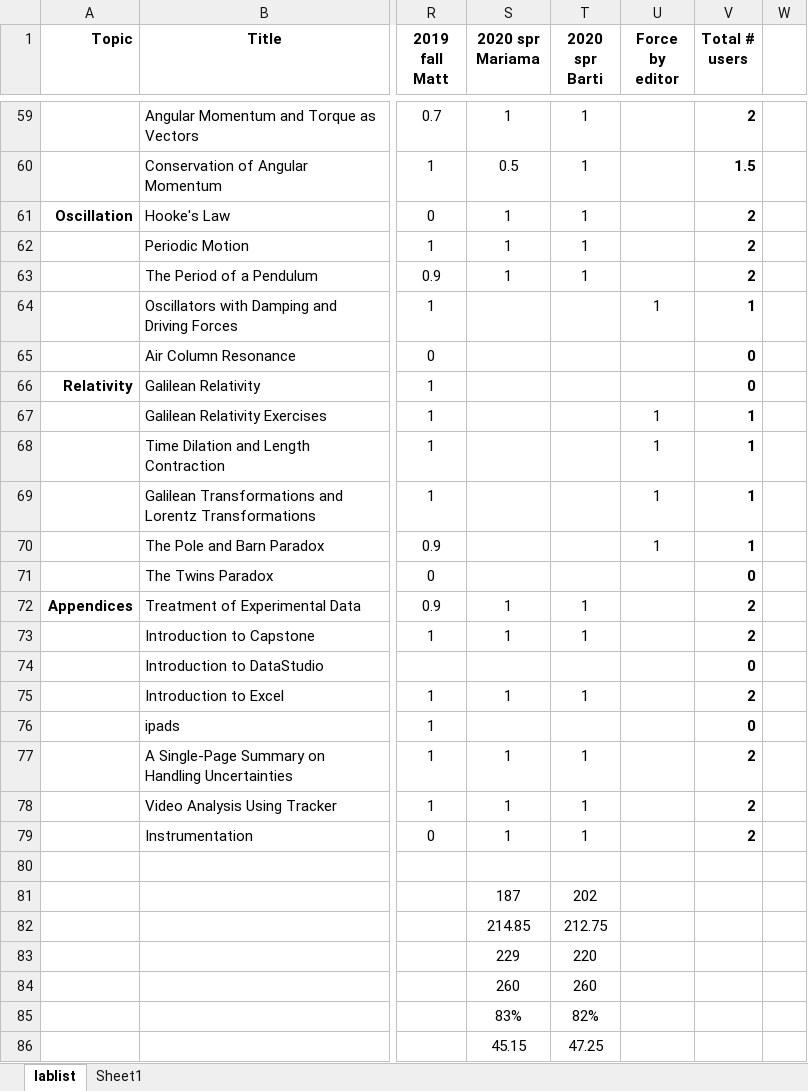
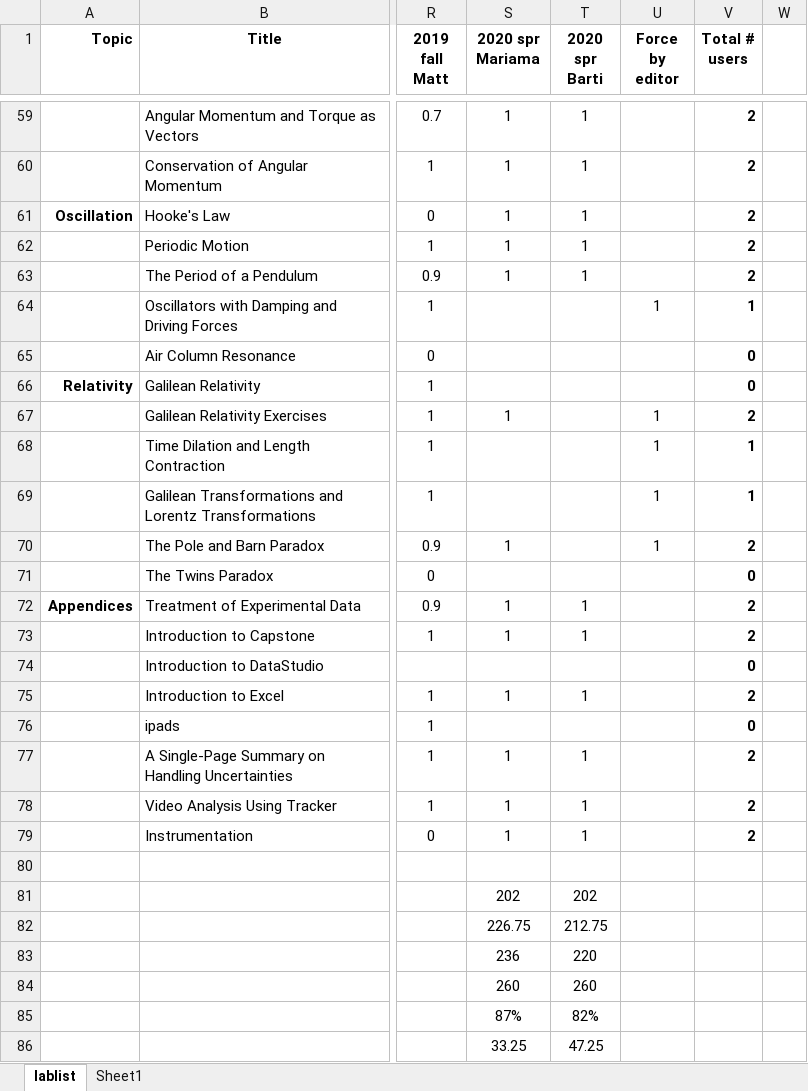
Before and after one commit to RichmondPhysics/131, an Excel workbook: StudentGuideModule1/what_labs_to_include/131 lab list for 2020spring.xlsx, sheet lablist, drawn as a sheet; only a part is shown, gaps mark what is left out; values as stored, in another font and other column widths than the file's, no borders; conditional formats not drawn; the diff covers the shown part only; the diff names each change by its address in the sheet, - before the commit and + after, or states it on an @@ line.

```diff
--- a/StudentGuideModule1/what_labs_to_include/131 lab list for 2020spring.xlsx (sheet lablist)
+++ b/StudentGuideModule1/what_labs_to_include/131 lab list for 2020spring.xlsx (sheet lablist)
-S60 (2020 spr Mariama): 0.5
+S60 (2020 spr Mariama): 1
-V60 (Total # users): 1.5
+V60 (Total # users): 2
-S67 (2020 spr Mariama): (empty)
+S67 (2020 spr Mariama): 1
-V67 (Total # users): 1
+V67 (Total # users): 2
-S70 (2020 spr Mariama): (empty)
+S70 (2020 spr Mariama): 1
-V70 (Total # users): 1
+V70 (Total # users): 2
-S81 (2020 spr Mariama): 187
+S81 (2020 spr Mariama): 202
-S82 (2020 spr Mariama): 214.85
+S82 (2020 spr Mariama): 226.75
-S83 (2020 spr Mariama): 229
+S83 (2020 spr Mariama): 236
-S85 (2020 spr Mariama): 83%
+S85 (2020 spr Mariama): 87%
-S86 (2020 spr Mariama): 45.15
+S86 (2020 spr Mariama): 33.25
```
Also changed, not shown: 42 edited cells elsewhere in this sheet.
